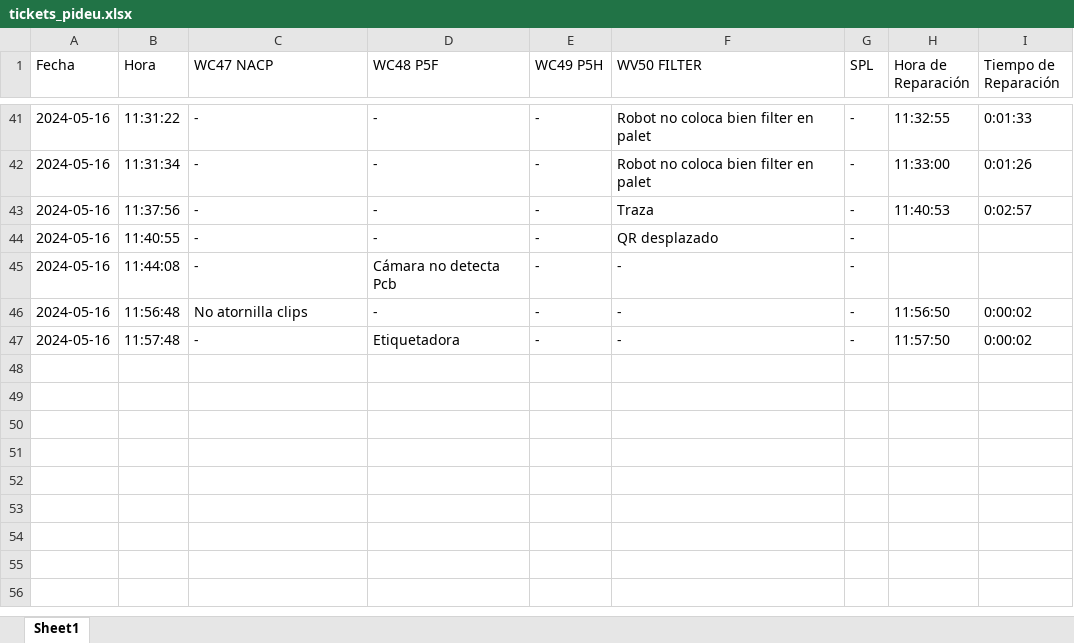
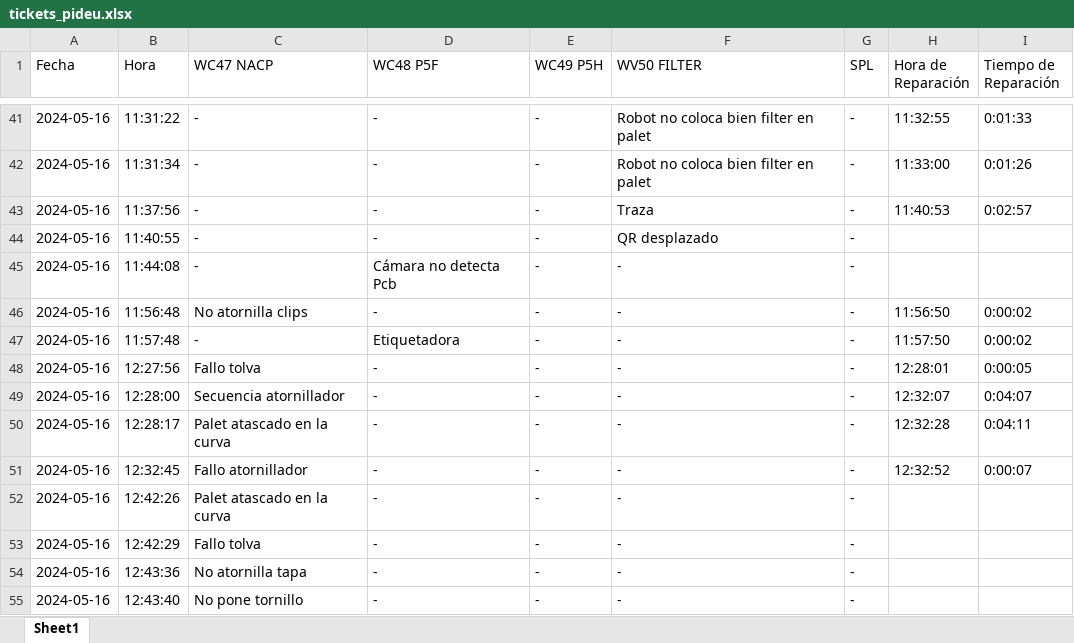
Before and after one commit to guillem-edo/ticket_management__launcher, an Excel workbook: tickets_pideu.xlsx, sheet Sheet1, drawn as a sheet; only a part is shown, gaps mark what is left out; values as stored, in another font and other column widths than the file's, no borders; the diff names each change by its address in the sheet, - before the commit and + after, or states it on an @@ line.

```diff
--- a/tickets_pideu.xlsx (sheet Sheet1)
+++ b/tickets_pideu.xlsx (sheet Sheet1)
+row 48: 2024-05-16 | 12:27:56 | Fallo tolva | - | - | - | - | 12:28:01 | 0:00:05
+row 49: 2024-05-16 | 12:28:00 | Secuencia atornillador | - | - | - | - | 12:32:07 | 0:04:07
+row 50: 2024-05-16 | 12:28:17 | Palet atascado en la curva | - | - | - | - | 12:32:28 | 0:04:11
+row 51: 2024-05-16 | 12:32:45 | Fallo atornillador | - | - | - | - | 12:32:52 | 0:00:07
+row 52: 2024-05-16 | 12:42:26 | Palet atascado en la curva | - | - | - | -
+row 53: 2024-05-16 | 12:42:29 | Fallo tolva | - | - | - | -
+row 54: 2024-05-16 | 12:43:36 | No atornilla tapa | - | - | - | -
+row 55: 2024-05-16 | 12:43:40 | No pone tornillo | - | - | - | -
```
Also changed, not shown: 3 other files.
